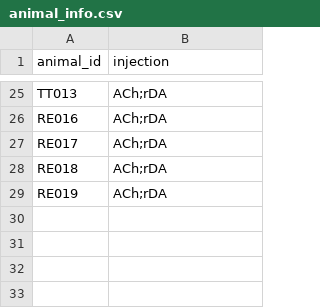
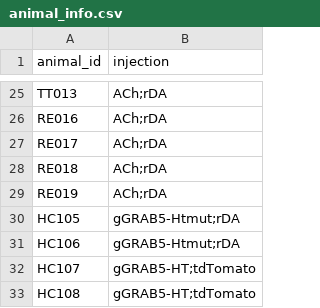
Before and after one commit to Magill-ASAP-team/trialexp, a CSV file: params/animal_info.csv, drawn as a sheet; only a part is shown, gaps mark what is left out.

```diff
--- a/params/animal_info.csv
+++ b/params/animal_info.csv
@@ -29 +29,5 @@ RE018,ACh;rDA
 RE019,ACh;rDA
+HC105, gGRAB5-Htmut;rDA
+HC106, gGRAB5-Htmut;rDA
+HC107, gGRAB5-HT;tdTomato
+HC108, gGRAB5-HT;tdTomato
```
Also changed, not shown: params/tasks_params.csv, 3 other files.
